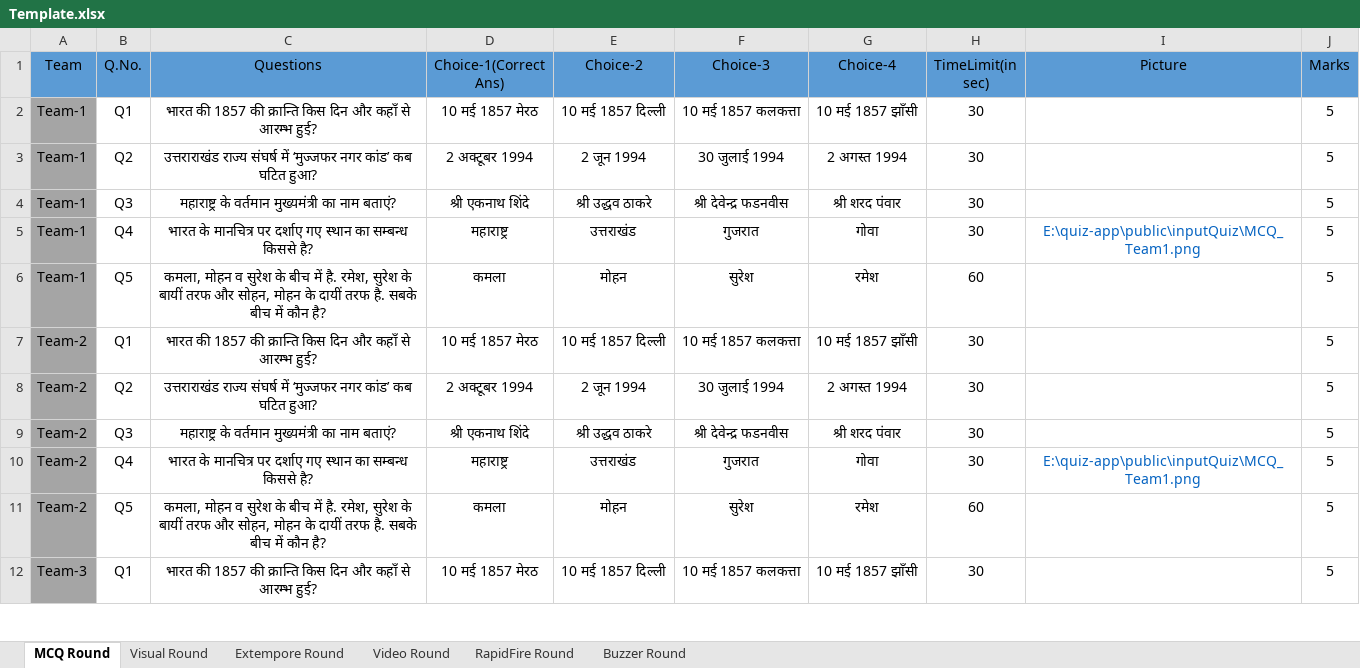
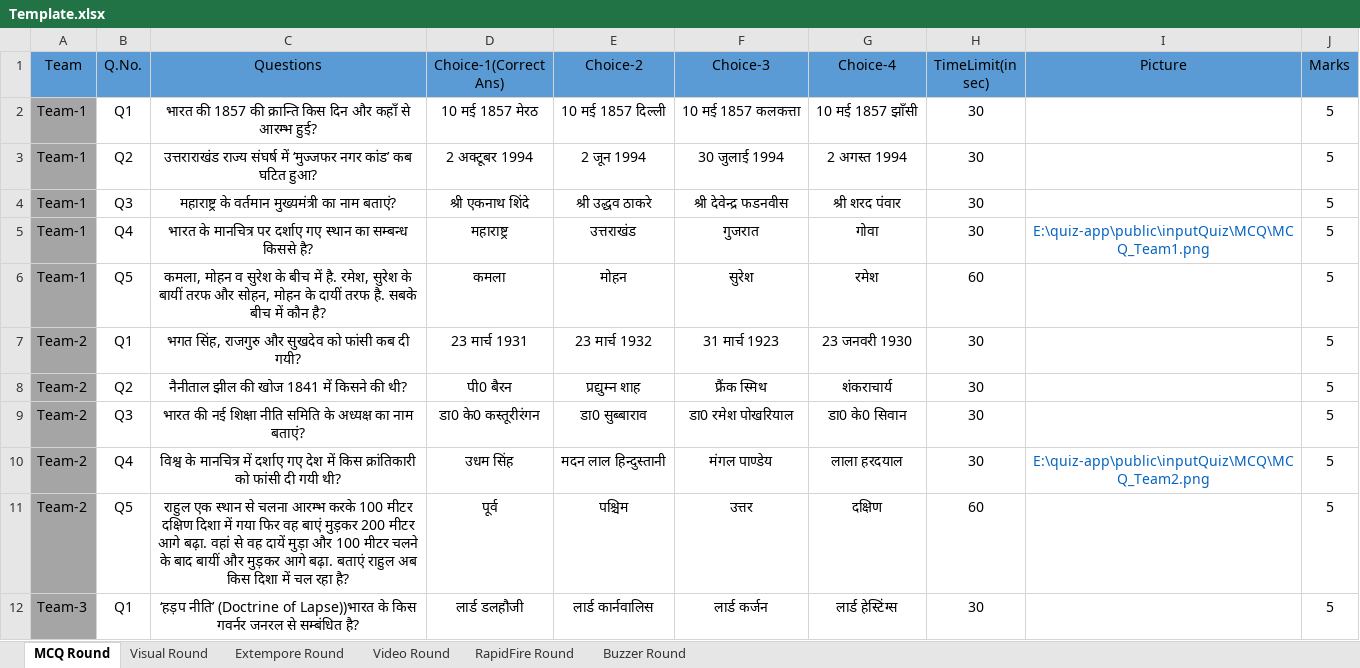
Before and after one commit to yatharth02/quiz-app, an Excel workbook: public/inputQuiz/Template.xlsx, sheet MCQ Round, drawn as a sheet; only a part is shown; values as stored, in another font and other column widths than the file's, no borders; the diff covers the shown part only; the diff names each change by its address in the sheet, - before the commit and + after, or states it on an @@ line.

```diff
--- a/public/inputQuiz/Template.xlsx (sheet MCQ Round)
+++ b/public/inputQuiz/Template.xlsx (sheet MCQ Round)
-I5 (Picture): E:\quiz-app\public\inputQuiz\MCQ_Team1.png
+I5 (Picture): E:\quiz-app\public\inputQuiz\MCQ\MCQ_Team1.png
-C7 (Questions): भारत की 1857 की क्रान्ति किस दिन और कहाँ से आरम्भ हुई?
+C7 (Questions): भगत सिंह, राजगुरु और सुखदेव को फांसी कब दी गयी?
-D7 (Choice-1(Correct Ans)): 10 मई 1857 मेरठ
+D7 (Choice-1(Correct Ans)): 23 मार्च 1931
-E7 (Choice-2): 10 मई 1857 दिल्ली
+E7 (Choice-2): 23 मार्च 1932
-F7 (Choice-3): 10 मई 1857 कलकत्ता
+F7 (Choice-3): 31 मार्च 1923
-G7 (Choice-4): 10 मई 1857 झाँसी
+G7 (Choice-4): 23 जनवरी 1930
-C8 (Questions): उत्तराराखंड राज्य संघर्ष में ‘मुज्जफर नगर कांड’ कब घटित हुआ?
+C8 (Questions): नैनीताल झील की खोज 1841 में किसने की थी?
-D8 (Choice-1(Correct Ans)): 2 अक्टूबर 1994
+D8 (Choice-1(Correct Ans)): पी0 बैरन
-E8 (Choice-2): 2 जून 1994
+E8 (Choice-2): प्रद्युम्न शाह
-F8 (Choice-3): 30 जुलाई 1994
+F8 (Choice-3): फ्रैंक स्मिथ
-G8 (Choice-4): 2 अगस्त 1994
+G8 (Choice-4): शंकराचार्य
-C9 (Questions): महाराष्ट्र के वर्तमान मुख्यमंत्री का नाम…
+C9 (Questions): भारत की नई शिक्षा नीति समिति के अध्यक्ष का नाम…
-D9 (Choice-1(Correct Ans)): श्री एकनाथ शिंदे
+D9 (Choice-1(Correct Ans)): डा0 के0 कस्तूरीरंगन
-E9 (Choice-2): श्री उद्धव ठाकरे
+E9 (Choice-2): डा0 सुब्बाराव
-F9 (Choice-3): श्री देवेन्द्र फडनवीस
+F9 (Choice-3): डा0 रमेश पोखरियाल
-G9 (Choice-4): श्री शरद पंवार
+G9 (Choice-4): डा0 के0 सिवान
-C10 (Questions): भारत के मानचित्र पर दर्शाए गए स्थान का सम्बन्ध किससे है?
+C10 (Questions): विश्व के मानचित्र में दर्शाए गए देश में किस क्रांतिकारी को फांसी दी गयी थी?
-D10 (Choice-1(Correct Ans)): महाराष्ट्र
+D10 (Choice-1(Correct Ans)): उधम सिंह
-E10 (Choice-2): उत्तराखंड
+E10 (Choice-2): मदन लाल हिन्दुस्तानी
-F10 (Choice-3): गुजरात
+F10 (Choice-3): मंगल पाण्डेय
-G10 (Choice-4): गोवा
+G10 (Choice-4): लाला हरदयाल
-I10 (Picture): E:\quiz-app\public\inputQuiz\MCQ_Team1.png
+I10 (Picture): E:\quiz-app\public\inputQuiz\MCQ\MCQ_Team2.png
-C11 (Questions): कमला, मोहन व सुरेश के बीच में है. रमेश, सुरेश के बायीं तरफ और सोहन, मोहन के दायीं तरफ है. सबके बीच में कौन है?
+C11 (Questions): राहुल एक स्थान से चलना आरम्भ करके 100 मीटर दक्षिण दिशा में गया फिर वह बाएं मुड़कर 200 मीटर आगे बढ़ा. वहां से वह दायें मुड़ा और 100 मीटर चलने के बाद बायीं और मुड़कर आगे बढ़ा. बताएं राहुल अब किस दिशा में चल रहा है?
-D11 (Choice-1(Correct Ans)): कमला
+D11 (Choice-1(Correct Ans)): पूर्व
-E11 (Choice-2): मोहन
+E11 (Choice-2): पश्चिम
-F11 (Choice-3): सुरेश
+F11 (Choice-3): उत्तर
-G11 (Choice-4): रमेश
+G11 (Choice-4): दक्षिण
-C12 (Questions): भारत की 1857 की क्रान्ति किस दिन और कहाँ से आरम्भ हुई?
+C12 (Questions): ‘हड़प नीति’ (Doctrine of Lapse))भारत के किस गवर्नर जनरल से सम्बंधित है?
-D12 (Choice-1(Correct Ans)): 10 मई 1857 मेरठ
+D12 (Choice-1(Correct Ans)): लार्ड डलहौजी
-E12 (Choice-2): 10 मई 1857 दिल्ली
+E12 (Choice-2): लार्ड कार्नवालिस
-F12 (Choice-3): 10 मई 1857 कलकत्ता
+F12 (Choice-3): लार्ड कर्जन
-G12 (Choice-4): 10 मई 1857 झाँसी
+G12 (Choice-4): लार्ड हेस्टिंग्स
```
Also changed, not shown: 99 edited cells elsewhere in this sheet, sheet Visual Round, sheet RapidFire Round, 26 other files.
